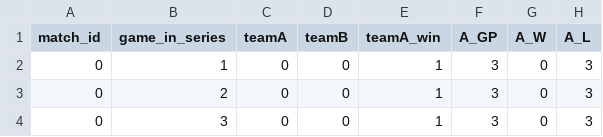
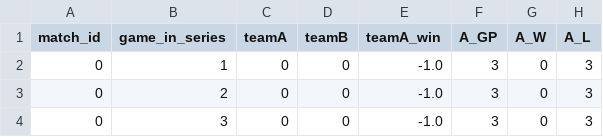
Before and after one commit to pavlila/lol-worlds-2025-predict, a CSV file: data/featured/new_data.csv, drawn as a sheet; only a part is shown; the diff names each change by its address in the sheet, - before the commit and + after, or states it on an @@ line.

```diff
--- a/data/featured/new_data.csv
+++ b/data/featured/new_data.csv
-E2:E4 (teamA_win): 1
+E2:E4 (teamA_win): -1.0
```
Also changed, not shown: data/cleaned/new_match.csv, data/merged/new_data.csv, 15 other files.
